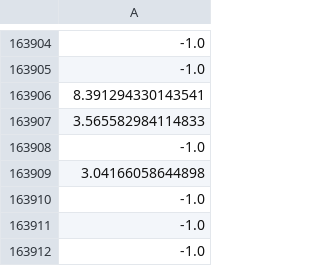
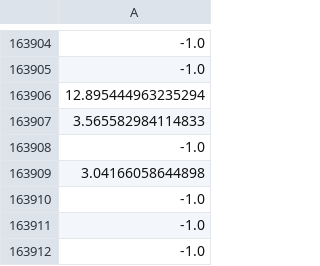
Before and after one commit to osj05081/project2, a CSV file: data/v_data.csv, drawn as a sheet; only a part is shown, gaps mark what is left out; the diff names each change by its address in the sheet, - before the commit and + after, or states it on an @@ line.

```diff
--- a/data/v_data.csv
+++ b/data/v_data.csv
-A163906: 8.391294330143541
+A163906: 12.895444963235294
```
